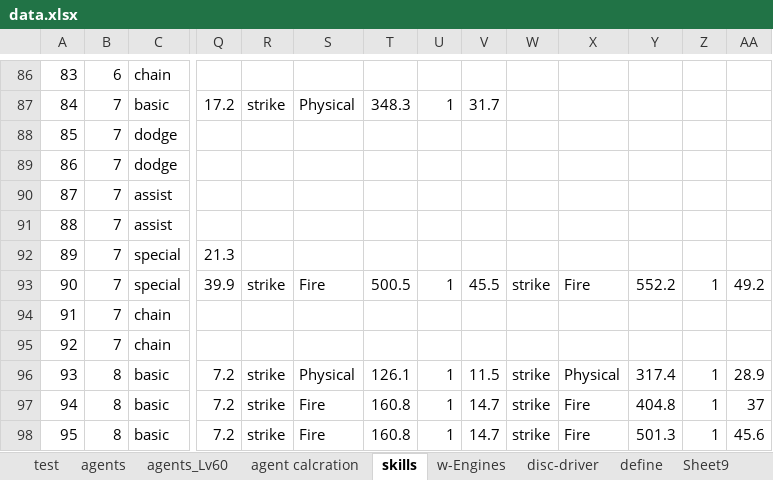
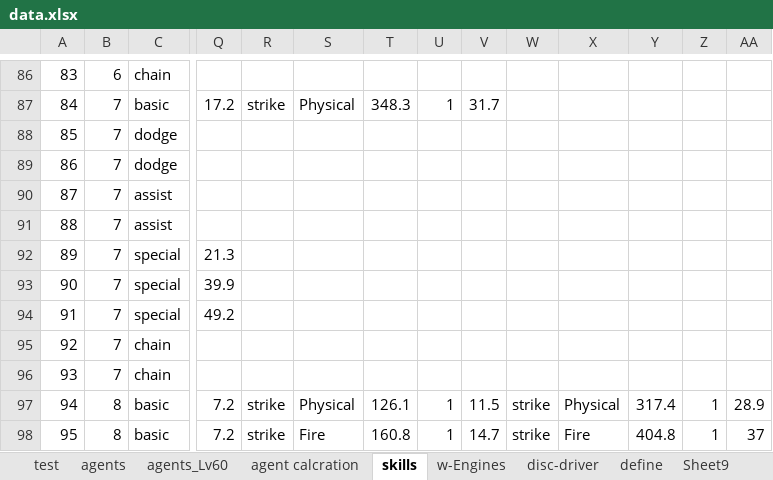
Before and after one commit to KawaharaUmi/ZZZCalc, an Excel workbook: dat/data.xlsx, sheet skills, drawn as a sheet; only a part is shown, gaps mark what is left out; the shorter side is filled out with more unchanged rows; values as stored, in another font and other column widths than the file's, no borders; addresses are those after the commit; rows hold the shown columns only; the diff covers the shown part only; the diff names each change by its address in the sheet, - before the commit and + after, or states it on an @@ line.

```diff
--- a/dat/data.xlsx (sheet skills)
+++ b/dat/data.xlsx (sheet skills)
-R93: strike
+R93: (empty)
-S93: Fire
+S93: (empty)
-T93: 500.5
+T93: (empty)
-U93: 1
+U93: (empty)
-V93: 45.5
+V93: (empty)
-W93: strike
+W93: (empty)
-X93: Fire
+X93: (empty)
-Y93: 552.2
+Y93: (empty)
-Z93: 1
+Z93: (empty)
-AA93: 49.2
+AA93: (empty)
+row 94: 91 | 7 | special | 49.2
@@ column A renumbered between rows 95 and 118 @@
```
Also changed, not shown: 36 added rows elsewhere in this sheet, formulas that keep their value, charts or pictures, 3 other files.
